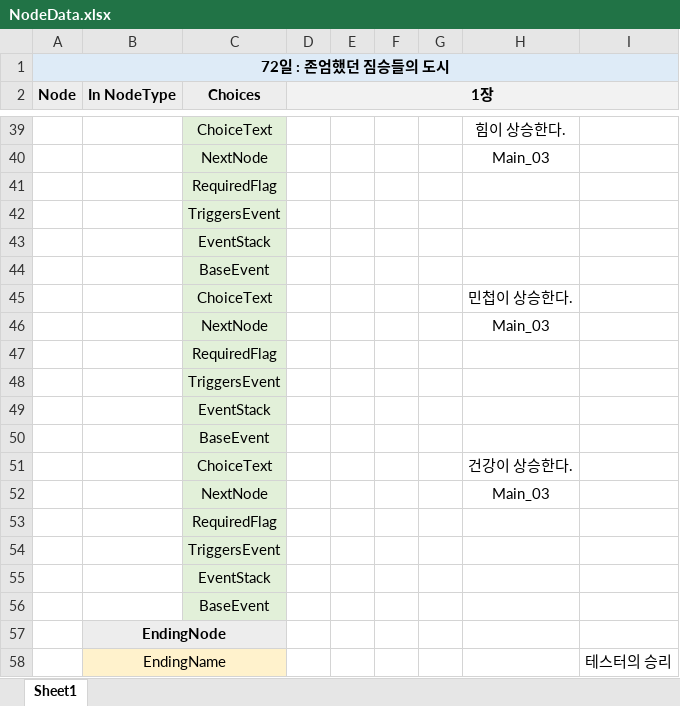
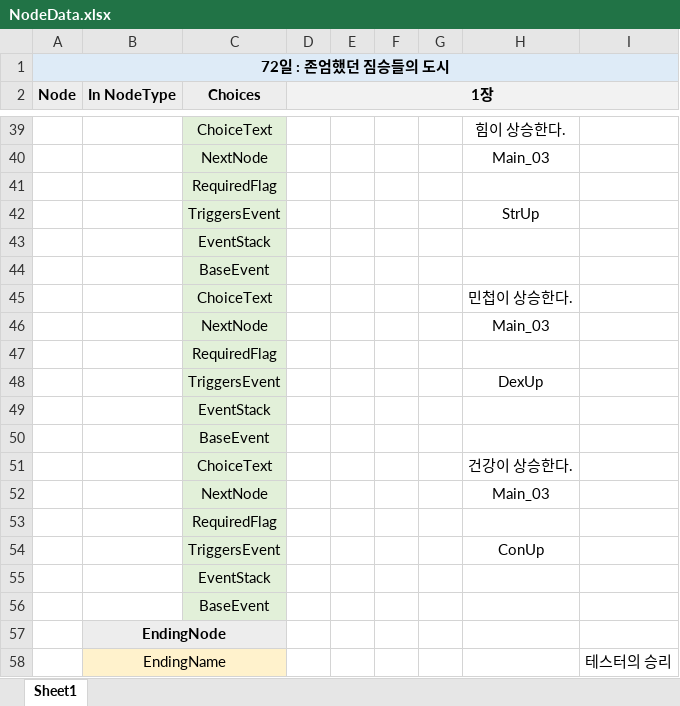
Before and after one commit to ogeonu21/72Days_Project, an Excel workbook: Assets/Resources/NodeData.xlsx, sheet Sheet1, drawn as a sheet; only a part is shown, gaps mark what is left out; values as stored, in another font and other column widths than the file's, no borders; the diff names each change by its address in the sheet, - before the commit and + after, or states it on an @@ line.

```diff
--- a/Assets/Resources/NodeData.xlsx (sheet Sheet1)
+++ b/Assets/Resources/NodeData.xlsx (sheet Sheet1)
-H42: (empty)
+H42: StrUp
-H48: (empty)
+H48: DexUp
-H54: (empty)
+H54: ConUp
```
Also changed, not shown: 22 other files.
